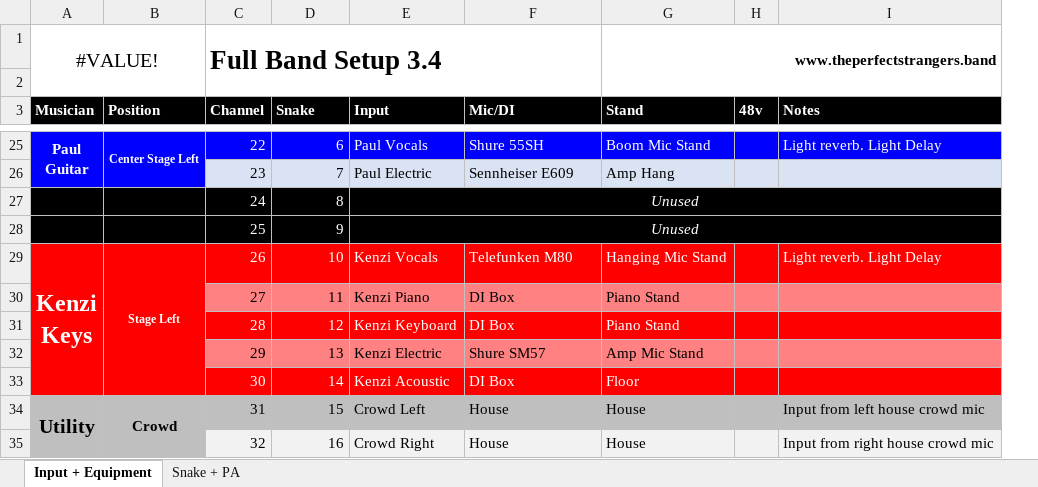
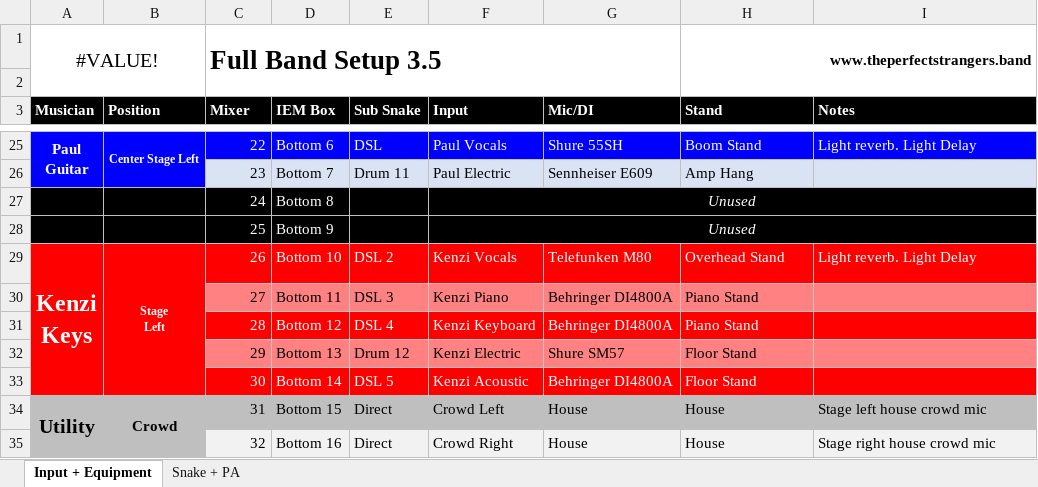
Before and after one commit to ThePerfectStrangers/TechnicalDocumentation, an Excel workbook: Input List/Full Band/Input List.xlsx, sheet Input + Equipment, drawn as a sheet; only a part is shown, gaps mark what is left out; values as stored, in another font and other column widths than the file's, no borders; removed rows and columns are numbered as before the commit, all else as after; ↵ is a line break in a cell; the diff covers the shown part only; the diff names each change by its address in the sheet, - before the commit and + after, or states it on an @@ line.

```diff
--- a/Input List/Full Band/Input List.xlsx (sheet Input + Equipment)
+++ b/Input List/Full Band/Input List.xlsx (sheet Input + Equipment)
+column E (Sub Snake), rows 25-35: DSL | Drum 11 |  |  | DSL 2 | DSL 3 | DSL 4 | Drum 12 | DSL 5 | Direct | Direct
-column H (48v), empty
-C1 (Mixer): Full Band Setup 3.4
+C1 (Mixer): Full Band Setup 3.5
-C3: Channel
+C3: Mixer
-D3: Snake
+D3: IEM Box
-D25 (IEM Box): 6
+D25 (IEM Box): Bottom 6
-H25 (Stand): Boom Mic Stand
+H25 (Stand): Boom Stand
-D26 (IEM Box): 7
+D26 (IEM Box): Bottom 7
-D27 (IEM Box): 8
+D27 (IEM Box): Bottom 8
-D28 (IEM Box): 9
+D28 (IEM Box): Bottom 9
-B29 (Position): Stage Left
+B29 (Position): Stage ↵ Left
-D29 (IEM Box): 10
+D29 (IEM Box): Bottom 10
-H29 (Stand): Hanging Mic Stand
+H29 (Stand): Overhead Stand
-D30 (IEM Box): 11
+D30 (IEM Box): Bottom 11
-G30:G31 (Mic/DI): DI Box
+G30:G31 (Mic/DI): Behringer DI4800A
-D31 (IEM Box): 12
+D31 (IEM Box): Bottom 12
-D32 (IEM Box): 13
+D32 (IEM Box): Bottom 13
-H32 (Stand): Amp Mic Stand
+H32 (Stand): Floor Stand
-D33 (IEM Box): 14
+D33 (IEM Box): Bottom 14
-G33 (Mic/DI): DI Box
+G33 (Mic/DI): Behringer DI4800A
-H33 (Stand): Floor
+H33 (Stand): Floor Stand
-D34 (IEM Box): 15
+D34 (IEM Box): Bottom 15
-I34 (Notes): Input from left house crowd mic
+I34 (Notes): Stage left house crowd mic
-D35 (IEM Box): 16
+D35 (IEM Box): Bottom 16
-I35 (Notes): Input from right house crowd mic
+I35 (Notes): Stage right house crowd mic
```
Also changed, not shown: 36 edited cells elsewhere in this sheet, sheet Snake + PA.
